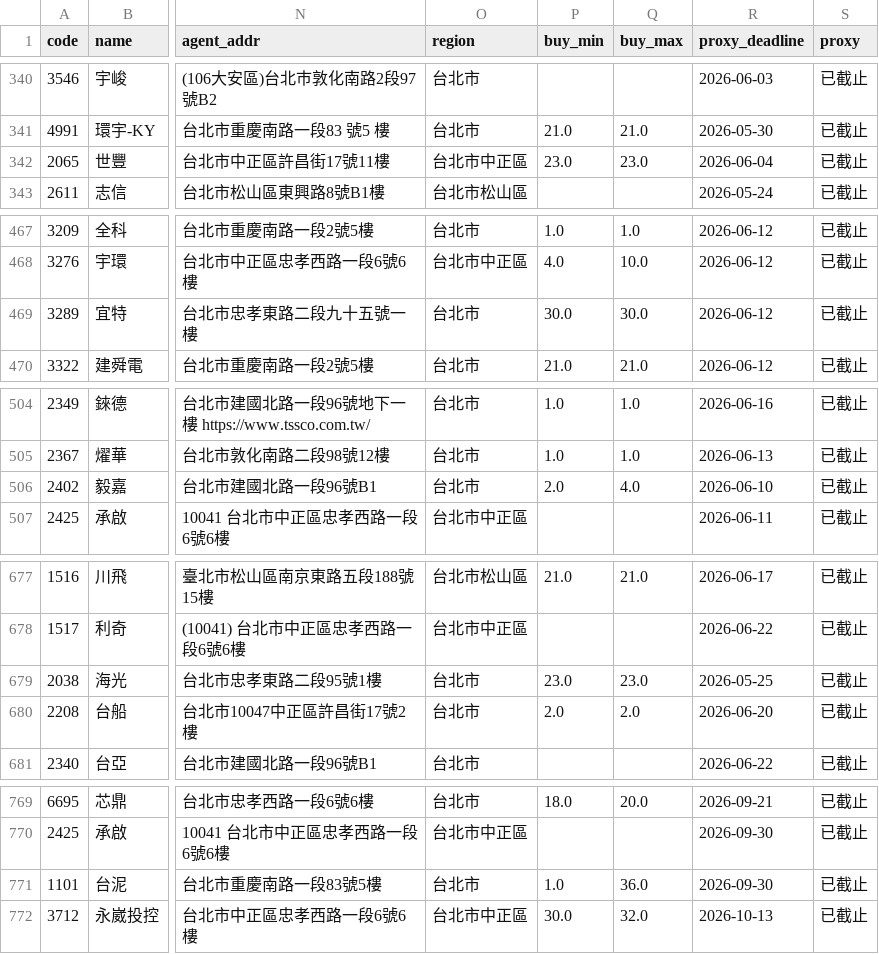
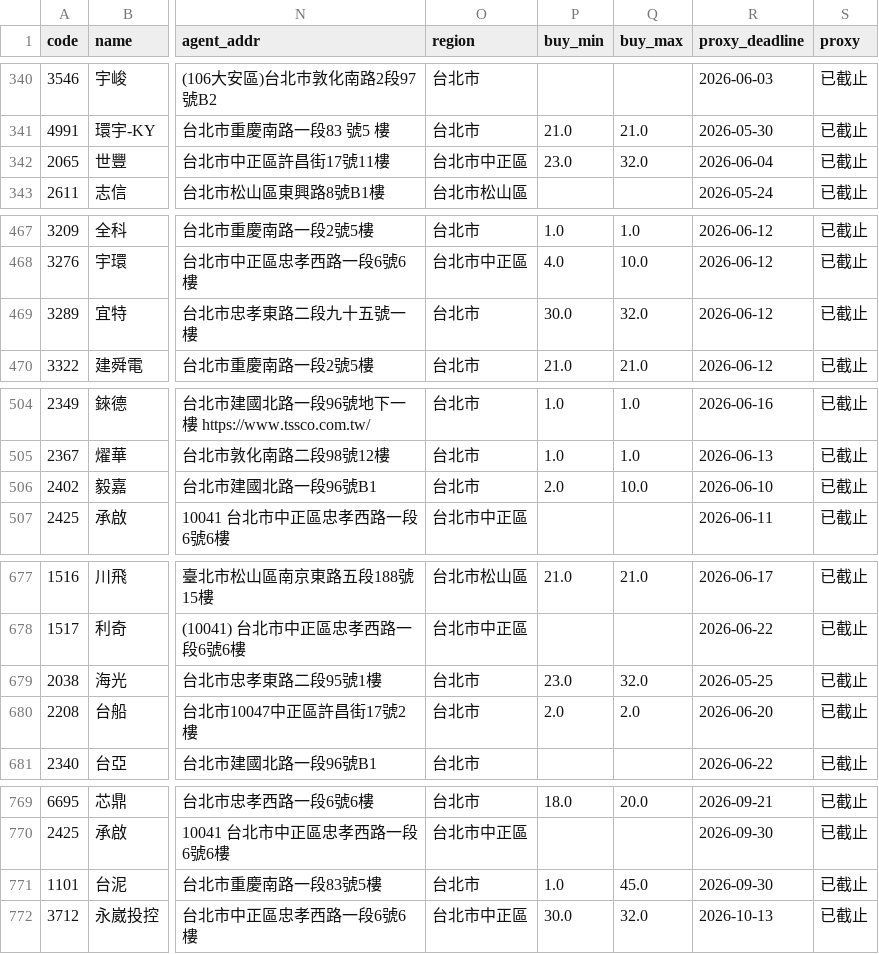
Before and after one commit to stevenhsiehsheng-ctrl/tw-stock-screener, a CSV file: data/gifts/2026.csv, drawn as a sheet; only a part is shown, gaps mark what is left out; the diff covers the shown part only; the diff names each change by its address in the sheet, - before the commit and + after, or states it on an @@ line.

```diff
--- a/data/gifts/2026.csv
+++ b/data/gifts/2026.csv
-Q342 (buy_max): 23.0
+Q342 (buy_max): 32.0
-Q469 (buy_max): 30.0
+Q469 (buy_max): 32.0
-Q506 (buy_max): 4.0
+Q506 (buy_max): 10.0
-Q679 (buy_max): 23.0
+Q679 (buy_max): 32.0
-Q771 (buy_max): 36.0
+Q771 (buy_max): 45.0
```
Also changed, not shown: 9 edited cells elsewhere in this file, 1 other file.
